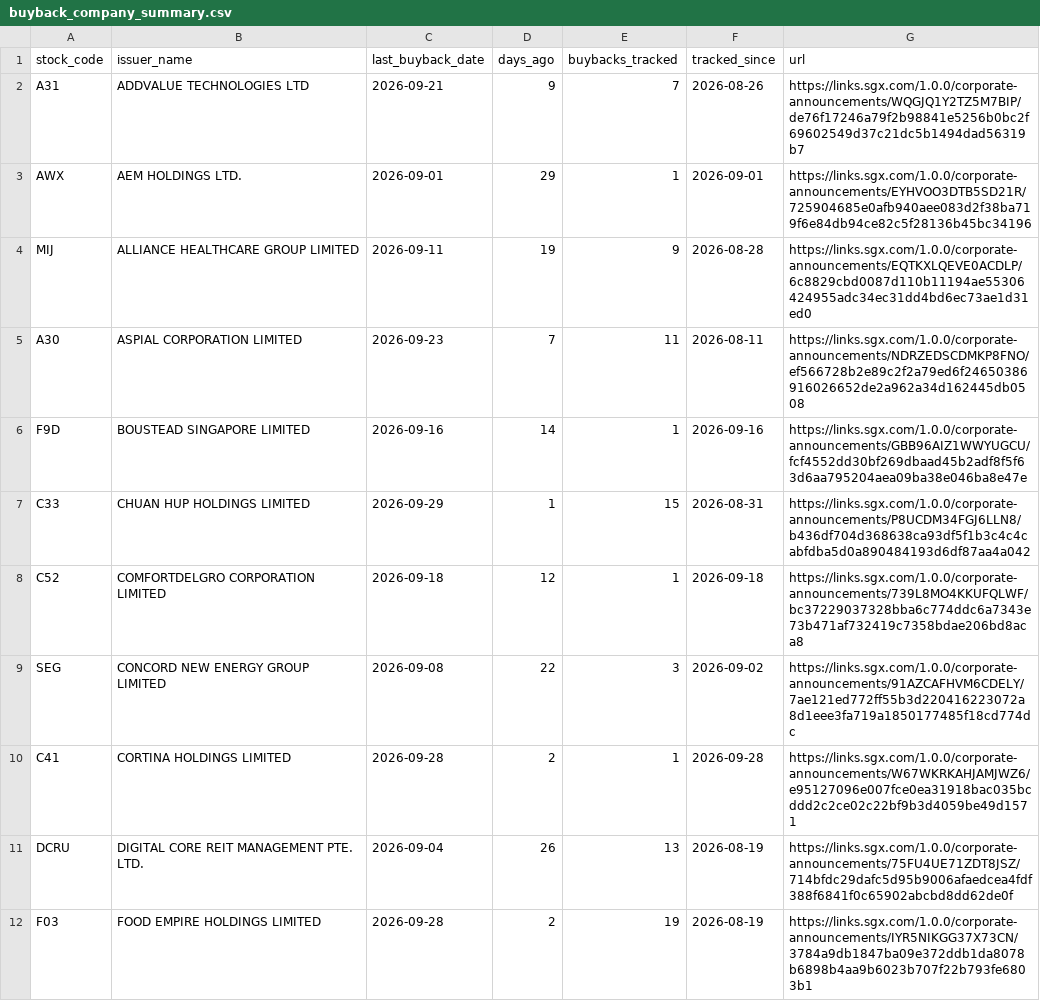
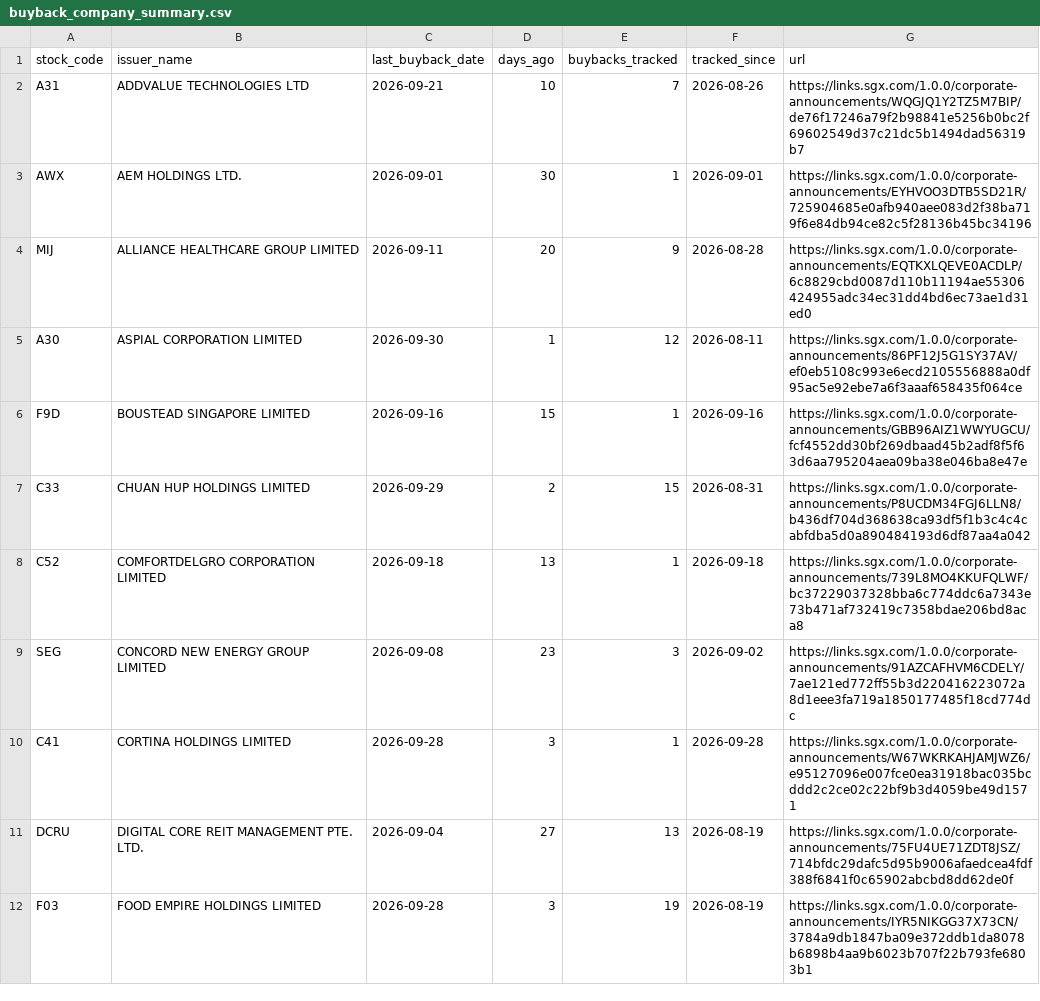
Before and after one commit to ferlyntanyj/Claude-Telegram-bot, a CSV file: output/buyback_company_summary.csv, drawn as a sheet; only a part is shown; the diff covers the shown part only.

```diff
--- a/output/buyback_company_summary.csv
+++ b/output/buyback_company_summary.csv
@@ -1,12 +1,12 @@
 stock_code,issuer_name,last_buyback_date,days_ago,buybacks_tracked,tracked_since,url
-A31,ADDVALUE TECHNOLOGIES LTD,2026-09-21,9,7,2026-08-26,https://links.sgx.com/1.0.0/corporate-announcements/WQGJQ1Y2TZ5M7BIP/de76f17246a79f2b98841e5256b0bc2f69602549d37c21dc5b1494dad56319b7
-AWX,AEM HOLDINGS LTD.,2026-09-01,29,1,2026-09-01,https://links.sgx.com/1.0.0/corporate-announcements/EYHVOO3DTB5SD21R/725904685e0afb940aee083d2f38ba719f6e84db94ce82c5f28136b45bc34196
-MIJ,ALLIANCE HEALTHCARE GROUP LIMITED,2026-09-11,19,9,2026-08-28,https://links.sgx.com/1.0.0/corporate-announcements/EQTKXLQEVE0ACDLP/6c8829cbd0087d110b11194ae55306424955adc34ec31dd4bd6ec73ae1d31ed0
-A30,ASPIAL CORPORATION LIMITED,2026-09-23,7,11,2026-08-11,https://links.sgx.com/1.0.0/corporate-announcements/NDRZEDSCDMKP8FNO/ef566728b2e89c2f2a79ed6f24650386916026652de2a962a34d162445db0508
-F9D,BOUSTEAD SINGAPORE LIMITED,2026-09-16,14,1,2026-09-16,https://links.sgx.com/1.0.0/corporate-announcements/GBB96AIZ1WWYUGCU/fcf4552dd30bf269dbaad45b2adf8f5f63d6aa795204aea09ba38e046ba8e47e
-C33,CHUAN HUP HOLDINGS LIMITED,2026-09-29,1,15,2026-08-31,https://links.sgx.com/1.0.0/corporate-announcements/P8UCDM34FGJ6LLN8/b436df704d368638ca93df5f1b3c4c4cabfdba5d0a890484193d6df87aa4a042
-C52,COMFORTDELGRO CORPORATION LIMITED,2026-09-18,12,1,2026-09-18,https://links.sgx.com/1.0.0/corporate-announcements/739L8MO4KKUFQLWF/bc37229037328bba6c774ddc6a7343e73b471af732419c7358bdae206bd8aca8
-SEG,CONCORD NEW ENERGY GROUP LIMITED,2026-09-08,22,3,2026-09-02,https://links.sgx.com/1.0.0/corporate-announcements/91AZCAFHVM6CDELY/7ae121ed772ff55b3d220416223072a8d1eee3fa719a1850177485f18cd774dc
-C41,CORTINA HOLDINGS LIMITED,2026-09-28,2,1,2026-09-28,https://links.sgx.com/1.0.0/corporate-announcements/W67WKRKAHJAMJWZ6/e95127096e007fce0ea31918bac035bcddd2c2ce02c22bf9b3d4059be49d1571
-DCRU,DIGITAL CORE REIT MANAGEMENT PTE. LTD.,2026-09-04,26,13,2026-08-19,https://links.sgx.com/1.0.0/corporate-announcements/75FU4UE71ZDT8JSZ/714bfdc29dafc5d95b9006afaedcea4fdf388f6841f0c65902abcbd8dd62de0f
-F03,FOOD EMPIRE HOLDINGS LIMITED,2026-09-28,2,19,2026-08-19,https://links.sgx.com/1.0.0/corporate-announcements/IYR5NIKGG37X73CN/3784a9db1847ba09e372ddb1da8078b6898b4aa9b6023b707f22b793fe6803b1
+A31,ADDVALUE TECHNOLOGIES LTD,2026-09-21,10,7,2026-08-26,https://links.sgx.com/1.0.0/corporate-announcements/WQGJQ1Y2TZ5M7BIP/de76f17246a79f2b98841e5256b0bc2f69602549d37c21dc5b1494dad56319b7
+AWX,AEM HOLDINGS LTD.,2026-09-01,30,1,2026-09-01,https://links.sgx.com/1.0.0/corporate-announcements/EYHVOO3DTB5SD21R/725904685e0afb940aee083d2f38ba719f6e84db94ce82c5f28136b45bc34196
+MIJ,ALLIANCE HEALTHCARE GROUP LIMITED,2026-09-11,20,9,2026-08-28,https://links.sgx.com/1.0.0/corporate-announcements/EQTKXLQEVE0ACDLP/6c8829cbd0087d110b11194ae55306424955adc34ec31dd4bd6ec73ae1d31ed0
+A30,ASPIAL CORPORATION LIMITED,2026-09-30,1,12,2026-08-11,https://links.sgx.com/1.0.0/corporate-announcements/86PF12J5G1SY37AV/ef0eb5108c993e6ecd2105556888a0df95ac5e92ebe7a6f3aaaf658435f064ce
+F9D,BOUSTEAD SINGAPORE LIMITED,2026-09-16,15,1,2026-09-16,https://links.sgx.com/1.0.0/corporate-announcements/GBB96AIZ1WWYUGCU/fcf4552dd30bf269dbaad45b2adf8f5f63d6aa795204aea09ba38e046ba8e47e
+C33,CHUAN HUP HOLDINGS LIMITED,2026-09-29,2,15,2026-08-31,https://links.sgx.com/1.0.0/corporate-announcements/P8UCDM34FGJ6LLN8/b436df704d368638ca93df5f1b3c4c4cabfdba5d0a890484193d6df87aa4a042
+C52,COMFORTDELGRO CORPORATION LIMITED,2026-09-18,13,1,2026-09-18,https://links.sgx.com/1.0.0/corporate-announcements/739L8MO4KKUFQLWF/bc37229037328bba6c774ddc6a7343e73b471af732419c7358bdae206bd8aca8
+SEG,CONCORD NEW ENERGY GROUP LIMITED,2026-09-08,23,3,2026-09-02,https://links.sgx.com/1.0.0/corporate-announcements/91AZCAFHVM6CDELY/7ae121ed772ff55b3d220416223072a8d1eee3fa719a1850177485f18cd774dc
+C41,CORTINA HOLDINGS LIMITED,2026-09-28,3,1,2026-09-28,https://links.sgx.com/1.0.0/corporate-announcements/W67WKRKAHJAMJWZ6/e95127096e007fce0ea31918bac035bcddd2c2ce02c22bf9b3d4059be49d1571
+DCRU,DIGITAL CORE REIT MANAGEMENT PTE. LTD.,2026-09-04,27,13,2026-08-19,https://links.sgx.com/1.0.0/corporate-announcements/75FU4UE71ZDT8JSZ/714bfdc29dafc5d95b9006afaedcea4fdf388f6841f0c65902abcbd8dd62de0f
+F03,FOOD EMPIRE HOLDINGS LIMITED,2026-09-28,3,19,2026-08-19,https://links.sgx.com/1.0.0/corporate-announcements/IYR5NIKGG37X73CN/3784a9db1847ba09e372ddb1da8078b6898b4aa9b6023b707f22b793fe6803b1
```
Also changed, not shown: 62 edited cells elsewhere in this file, history/buyback_history.csv, output/buyback_alert.csv, 2 other files.
